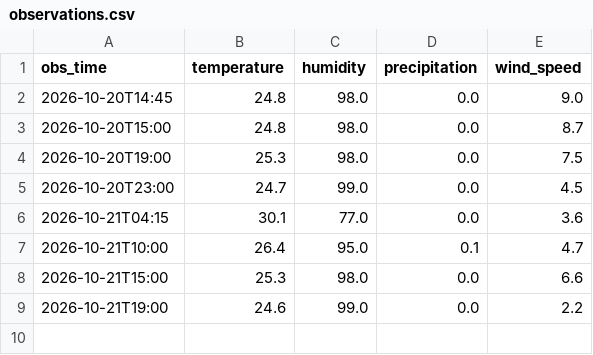
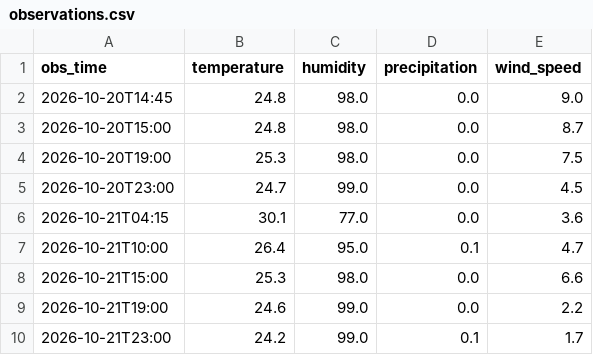
Before and after one commit to imannajihahzainol/IOT-WEATHER-PROJECT, a CSV file: data/observations.csv, drawn as a sheet.

```diff
--- a/data/observations.csv
+++ b/data/observations.csv
@@ -9 +9,2 @@ obs_time,temperature,humidity,precipitation,wind_speed
 2026-10-21T19:00,24.6,99.0,0.0,2.2
+2026-10-21T23:00,24.2,99.0,0.1,1.7
```
Also changed, not shown: data/collector_log.csv, data/forecasts.csv, 1 other file.
